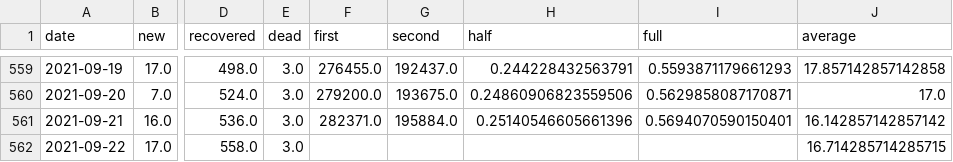
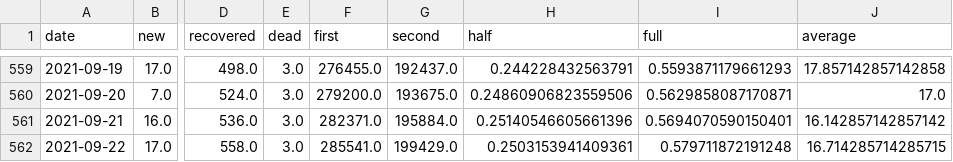
Before and after one commit to MarkusMannheim/act-coronavirus-teaser, a CSV file: data/data.csv, drawn as a sheet; only a part is shown, gaps mark what is left out; the diff names each change by its address in the sheet, - before the commit and + after, or states it on an @@ line.

Commit message:
update

```diff
--- a/data/data.csv
+++ b/data/data.csv
-F562 (first): (empty)
+F562 (first): 285541.0
-G562 (second): (empty)
+G562 (second): 199429.0
-H562 (half): (empty)
+H562 (half): 0.2503153941409361
-I562 (full): (empty)
+I562 (full): 0.579711872191248
```
